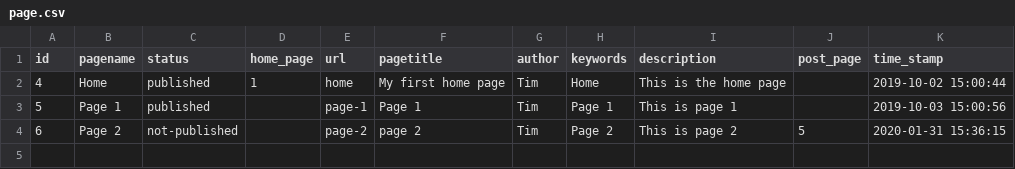
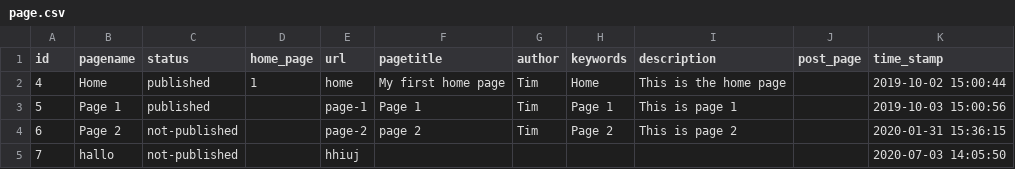
Before and after one commit to TimDer/build-cms-dev, a CSV file: TD_dbExport/data/build-cms/page.csv, drawn as a sheet.

```diff
--- a/TD_dbExport/data/build-cms/page.csv
+++ b/TD_dbExport/data/build-cms/page.csv
@@ -3,2 +3,3 @@ id,pagename,status,home_page,url,pagetitle,author,keywords,description,post_page
 5,"Page 1",published,,page-1,"Page 1",Tim,"Page 1","This is page 1",,"2019-10-03 15:00:56"
-6,"Page 2",not-published,,page-2,"page 2",Tim,"Page 2","This is page 2",5,"2020-01-31 15:36:15"
+6,"Page 2",not-published,,page-2,"page 2",Tim,"Page 2","This is page 2",,"2020-01-31 15:36:15"
+7,hallo,not-published,,hhiuj,,,,,,"2020-07-03 14:05:50"
```
Also changed, not shown: TD_dbExport/data/build-cms/page_blocks.csv, TD_dbExport/data/build-cms/users.csv, 39 other files.
